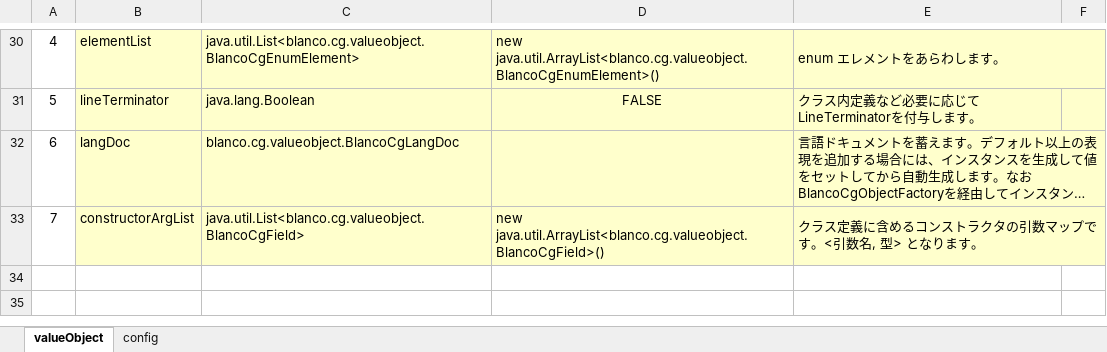
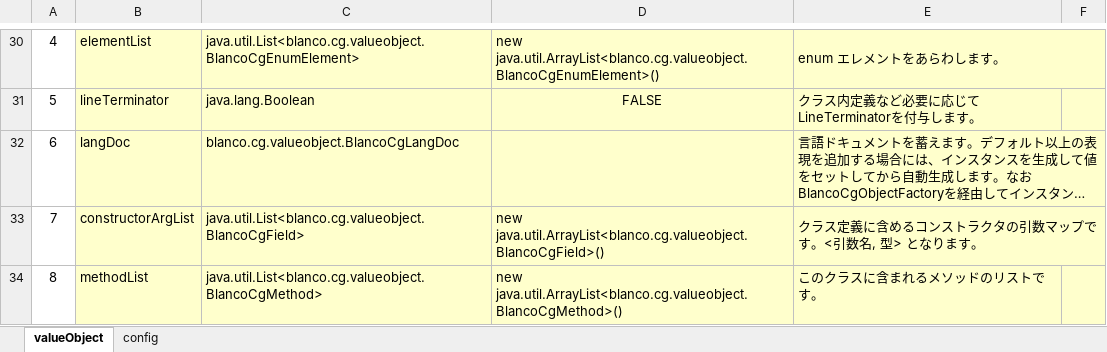
Before and after one commit to uedaueo/blancoCg, an Excel workbook: meta/program/BlancoCgEnumValueObject.xlsx, sheet valueObject, drawn as a sheet; only a part is shown, gaps mark what is left out; long unchanged cells end in …; values as stored, in another font and other column widths than the file's, no borders; the diff names each change by its address in the sheet, - before the commit and + after, or states it on an @@ line.

```diff
--- a/meta/program/BlancoCgEnumValueObject.xlsx (sheet valueObject)
+++ b/meta/program/BlancoCgEnumValueObject.xlsx (sheet valueObject)
+row 34: 8 | methodList | java.util.List<blanco.cg.valueobject.BlancoCgMethod> | new java.util.ArrayList<blanco.cg.valueobject.BlancoCgMethod>() | このクラスに含まれるメソッドのリストです。
```
Also changed, not shown: 5 other files.
